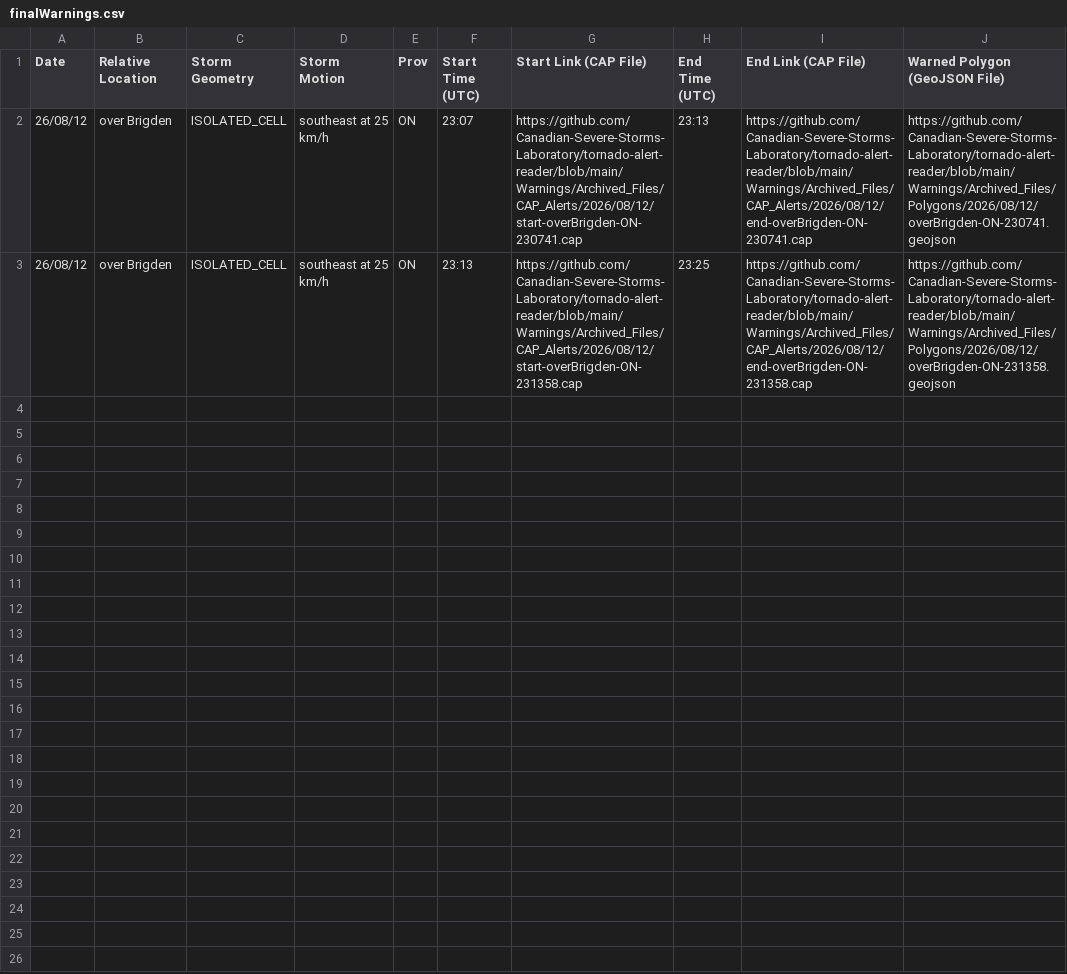
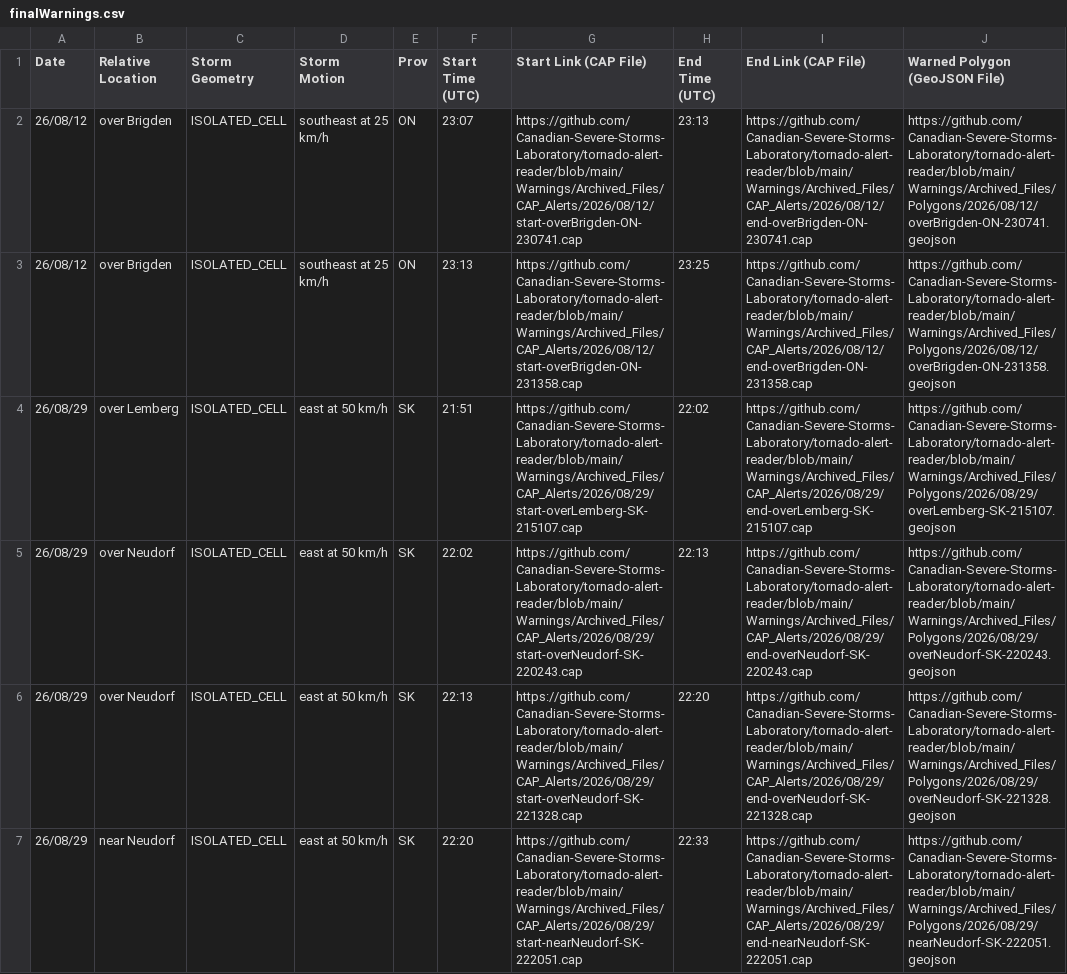
Before and after one commit to Canadian-Severe-Storms-Laboratory/tornado-alert-reader, a CSV file: Warnings/finalWarnings.csv, drawn as a sheet; only a part is shown; the diff covers the shown part only; the diff names each change by its address in the sheet, - before the commit and + after, or states it on an @@ line.

```diff
--- a/Warnings/finalWarnings.csv
+++ b/Warnings/finalWarnings.csv
+row 4: 26/08/29 | over Lemberg | ISOLATED_CELL | east at 50 km/h | SK | 21:51 | https://github.com/Canadian-Severe-Storms-Laboratory/tornado-alert-reader/blob/main/Warnings/Archived_Files/CAP_Alerts/2026/08/29/start-overLemberg-SK-215107.cap | 22:02 | https://github.com/Canadian-Severe-Storms-Laboratory/tornado-alert-reader/blob/main/Warnings/Archived_Files/CAP_Alerts/2026/08/29/end-overLemberg-SK-215107.cap | https://github.com/Canadian-Severe-Storms-Laboratory/tornado-alert-reader/blob/main/Warnings/Archived_Files/Polygons/2026/08/29/overLemberg-SK-215107.geojson
+row 5: 26/08/29 | over Neudorf | ISOLATED_CELL | east at 50 km/h | SK | 22:02 | https://github.com/Canadian-Severe-Storms-Laboratory/tornado-alert-reader/blob/main/Warnings/Archived_Files/CAP_Alerts/2026/08/29/start-overNeudorf-SK-220243.cap | 22:13 | https://github.com/Canadian-Severe-Storms-Laboratory/tornado-alert-reader/blob/main/Warnings/Archived_Files/CAP_Alerts/2026/08/29/end-overNeudorf-SK-220243.cap | https://github.com/Canadian-Severe-Storms-Laboratory/tornado-alert-reader/blob/main/Warnings/Archived_Files/Polygons/2026/08/29/overNeudorf-SK-220243.geojson
+row 6: 26/08/29 | over Neudorf | ISOLATED_CELL | east at 50 km/h | SK | 22:13 | https://github.com/Canadian-Severe-Storms-Laboratory/tornado-alert-reader/blob/main/Warnings/Archived_Files/CAP_Alerts/2026/08/29/start-overNeudorf-SK-221328.cap | 22:20 | https://github.com/Canadian-Severe-Storms-Laboratory/tornado-alert-reader/blob/main/Warnings/Archived_Files/CAP_Alerts/2026/08/29/end-overNeudorf-SK-221328.cap | https://github.com/Canadian-Severe-Storms-Laboratory/tornado-alert-reader/blob/main/Warnings/Archived_Files/Polygons/2026/08/29/overNeudorf-SK-221328.geojson
+row 7: 26/08/29 | near Neudorf | ISOLATED_CELL | east at 50 km/h | SK | 22:20 | https://github.com/Canadian-Severe-Storms-Laboratory/tornado-alert-reader/blob/main/Warnings/Archived_Files/CAP_Alerts/2026/08/29/start-nearNeudorf-SK-222051.cap | 22:33 | https://github.com/Canadian-Severe-Storms-Laboratory/tornado-alert-reader/blob/main/Warnings/Archived_Files/CAP_Alerts/2026/08/29/end-nearNeudorf-SK-222051.cap | https://github.com/Canadian-Severe-Storms-Laboratory/tornado-alert-reader/blob/main/Warnings/Archived_Files/Polygons/2026/08/29/nearNeudorf-SK-222051.geojson
```
Also changed, not shown: 3 added rows elsewhere in this file, 22 other files.
